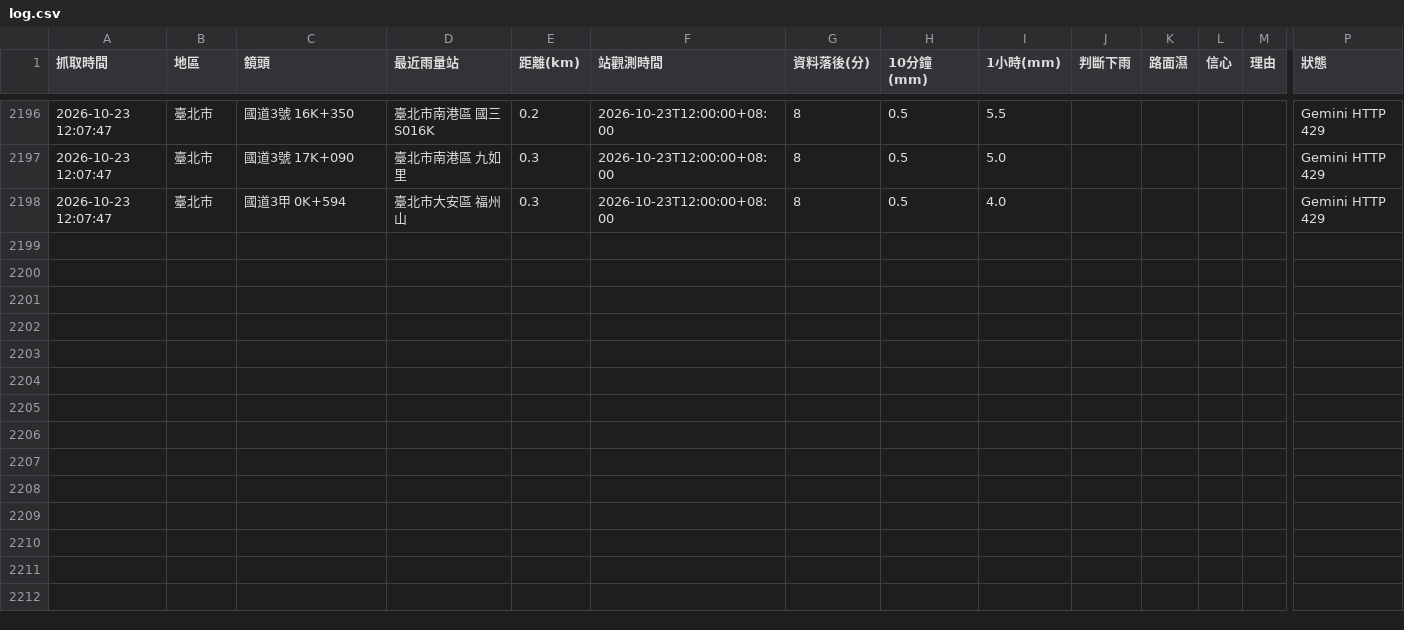
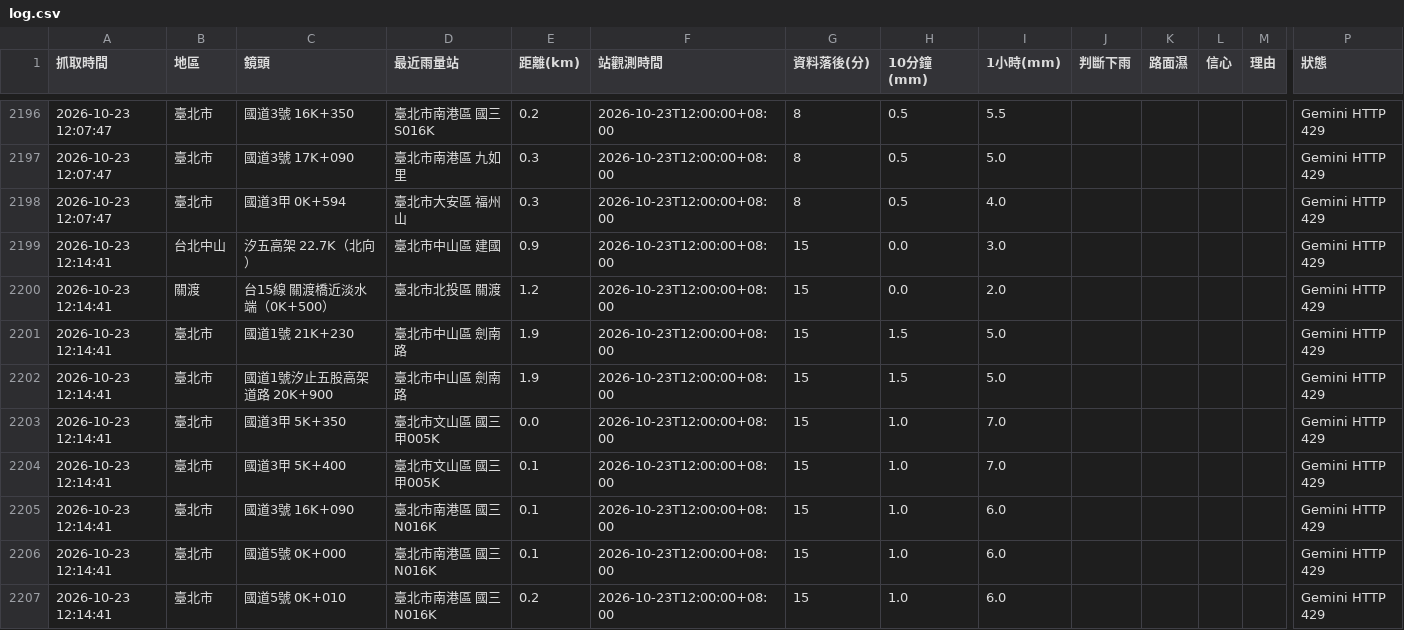
Before and after one commit to bigtime0426/rain-monitor, a CSV file: log.csv, drawn as a sheet; only a part is shown, gaps mark what is left out; rows hold the shown columns only; the diff covers the shown part only; the diff names each change by its address in the sheet, - before the commit and + after, or states it on an @@ line.

```diff
--- a/log.csv
+++ b/log.csv
+row 2199: 2026-10-23 12:14:41 | 台北中山 | 汐五高架 22.7K（北向） | 臺北市中山區 建國 | 0.9 | 2026-10-23T12:00:00+08:00 | 15 | 0.0 | 3.0 |  |  |  |  | Gemini HTTP 429
+row 2200: 2026-10-23 12:14:41 | 關渡 | 台15線 關渡橋近淡水端（0K+500） | 臺北市北投區 關渡 | 1.2 | 2026-10-23T12:00:00+08:00 | 15 | 0.0 | 2.0 |  |  |  |  | Gemini HTTP 429
+row 2201: 2026-10-23 12:14:41 | 臺北市 | 國道1號 21K+230 | 臺北市中山區 劍南路 | 1.9 | 2026-10-23T12:00:00+08:00 | 15 | 1.5 | 5.0 |  |  |  |  | Gemini HTTP 429
+row 2202: 2026-10-23 12:14:41 | 臺北市 | 國道1號汐止五股高架道路 20K+900 | 臺北市中山區 劍南路 | 1.9 | 2026-10-23T12:00:00+08:00 | 15 | 1.5 | 5.0 |  |  |  |  | Gemini HTTP 429
+row 2203: 2026-10-23 12:14:41 | 臺北市 | 國道3甲 5K+350 | 臺北市文山區 國三甲005K | 0.0 | 2026-10-23T12:00:00+08:00 | 15 | 1.0 | 7.0 |  |  |  |  | Gemini HTTP 429
+row 2204: 2026-10-23 12:14:41 | 臺北市 | 國道3甲 5K+400 | 臺北市文山區 國三甲005K | 0.1 | 2026-10-23T12:00:00+08:00 | 15 | 1.0 | 7.0 |  |  |  |  | Gemini HTTP 429
+row 2205: 2026-10-23 12:14:41 | 臺北市 | 國道3號 16K+090 | 臺北市南港區 國三N016K | 0.1 | 2026-10-23T12:00:00+08:00 | 15 | 1.0 | 6.0 |  |  |  |  | Gemini HTTP 429
+row 2206: 2026-10-23 12:14:41 | 臺北市 | 國道5號 0K+000 | 臺北市南港區 國三N016K | 0.1 | 2026-10-23T12:00:00+08:00 | 15 | 1.0 | 6.0 |  |  |  |  | Gemini HTTP 429
+row 2207: 2026-10-23 12:14:41 | 臺北市 | 國道5號 0K+010 | 臺北市南港區 國三N016K | 0.2 | 2026-10-23T12:00:00+08:00 | 15 | 1.0 | 6.0 |  |  |  |  | Gemini HTTP 429
```
Also changed, not shown: 9 added rows elsewhere in this file, 3 other files.
